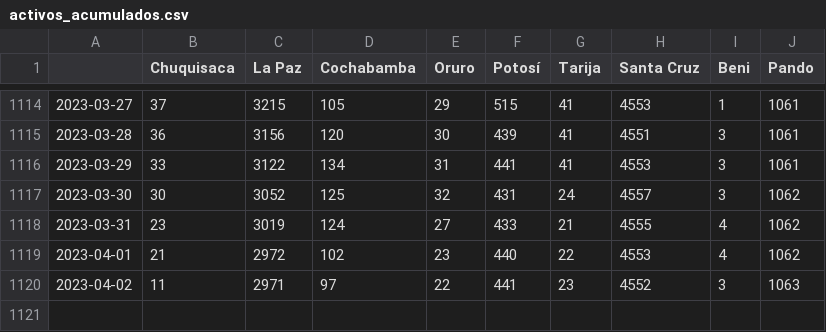
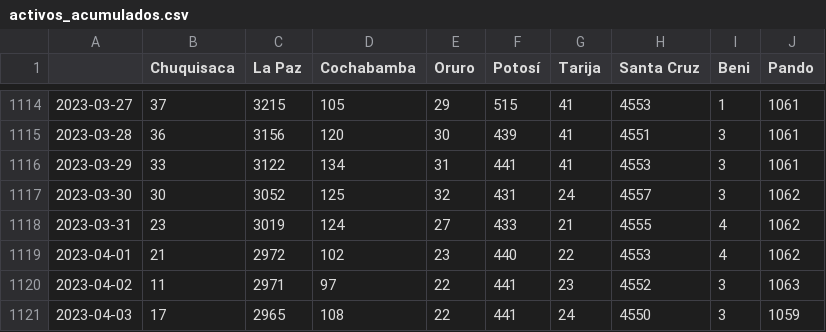
Before and after one commit to jloayza10/Bolivia-Covid-19-app, a CSV file: Step_1-Parse/data/activos_acumulados.csv, drawn as a sheet; only a part is shown, gaps mark what is left out.

```diff
--- a/Step_1-Parse/data/activos_acumulados.csv
+++ b/Step_1-Parse/data/activos_acumulados.csv
@@ -1120 +1120,2 @@
 2023-04-02,11,2971,97,22,441,23,4552,3,1063
+2023-04-03,17,2965,108,22,441,24,4550,3,1059
```
Also changed, not shown: Step_1-Parse/data/confirmados_acumulados.csv, Step_1-Parse/data/decesos_acumulados.csv, 2 other files.
